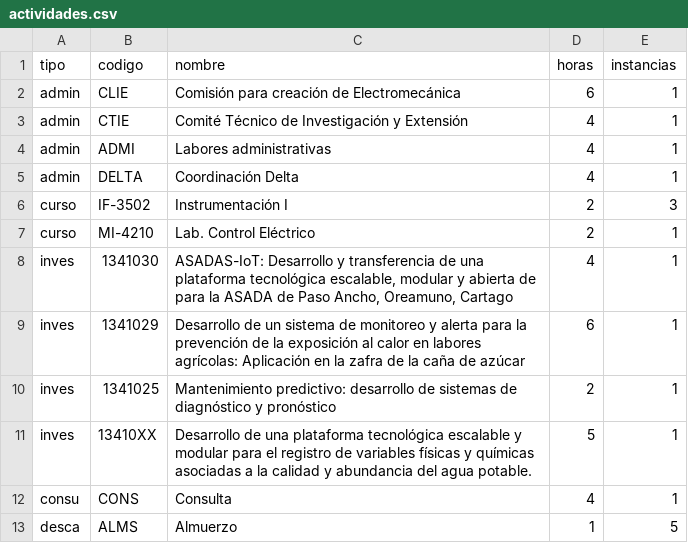
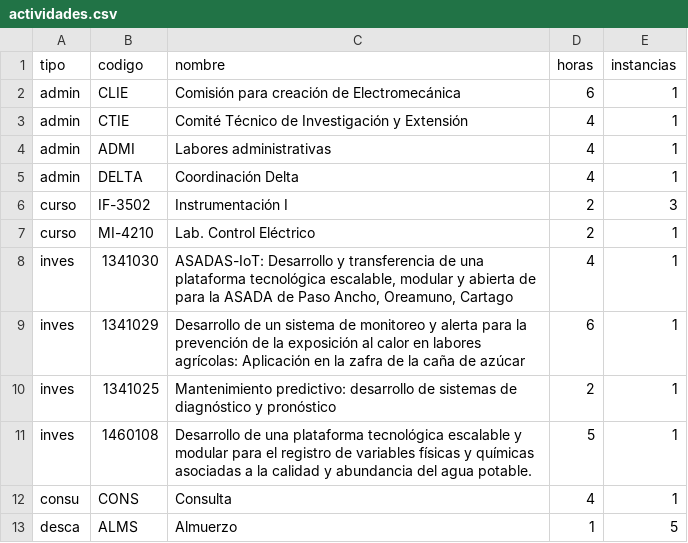
Before and after one commit to juanjorojash/Horario, a CSV file: datos/actividades.csv, drawn as a sheet.

```diff
--- a/datos/actividades.csv
+++ b/datos/actividades.csv
@@ -10,3 +10,3 @@ inves,1341029,"Desarrollo de un sistema de monitoreo y alerta para la prevenció
 inves,1341025,"Mantenimiento  predictivo: desarrollo de sistemas de diagnóstico y pronóstico",2,1
-inves,13410XX,"Desarrollo de una plataforma tecnológica escalable y modular para el registro de variables físicas y químicas asociadas a la calidad y abundancia del agua potable.",5,1
+inves,1460108,"Desarrollo de una plataforma tecnológica escalable y modular para el registro de variables físicas y químicas asociadas a la calidad y abundancia del agua potable.",5,1
 consu,CONS,Consulta,4,1
```
Also changed, not shown: datos/horarios.csv, 2 other files.
